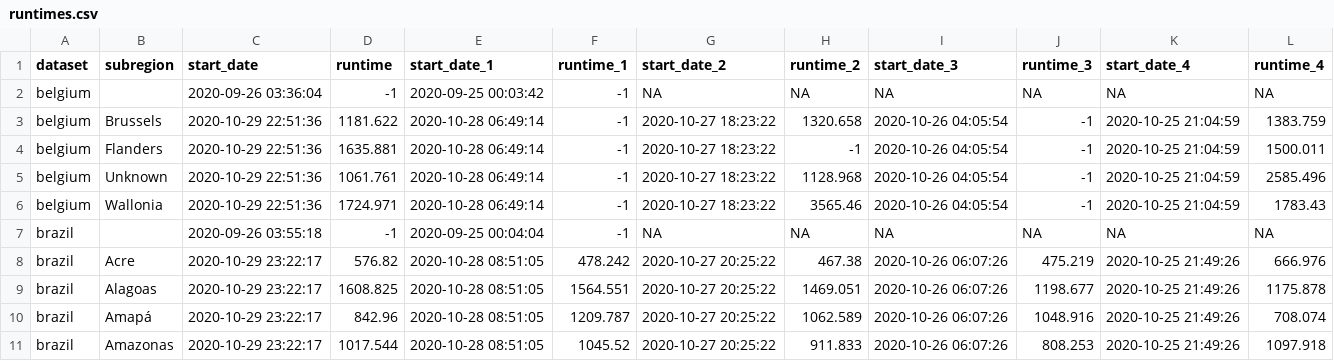
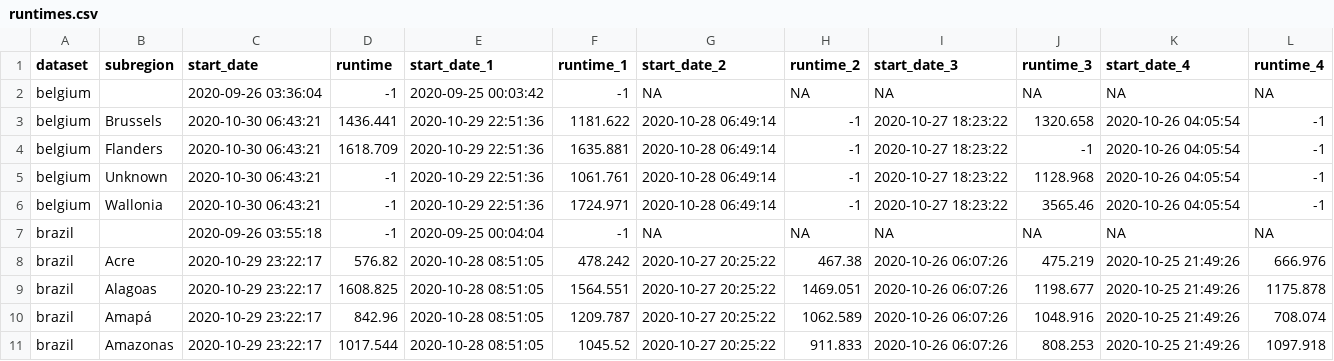
Before and after one commit to edugonzaloalmorox/covid-rt-estimates, a CSV file: runtimes.csv, drawn as a sheet; only a part is shown.

```diff
--- a/runtimes.csv
+++ b/runtimes.csv
@@ -2,6 +2,6 @@
 "belgium","",2020-09-26 03:36:04,-1,2020-09-25 00:03:42,-1,NA,NA,NA,NA,NA,NA
-"belgium","Brussels",2020-10-29 22:51:36,1181.622,2020-10-28 06:49:14,-1,2020-10-27 18:23:22,1320.658,2020-10-26 04:05:54,-1,2020-10-25 21:04:59,1383.759
-"belgium","Flanders",2020-10-29 22:51:36,1635.881,2020-10-28 06:49:14,-1,2020-10-27 18:23:22,-1,2020-10-26 04:05:54,-1,2020-10-25 21:04:59,1500.011
-"belgium","Unknown",2020-10-29 22:51:36,1061.761,2020-10-28 06:49:14,-1,2020-10-27 18:23:22,1128.968,2020-10-26 04:05:54,-1,2020-10-25 21:04:59,2585.496
-"belgium","Wallonia",2020-10-29 22:51:36,1724.971,2020-10-28 06:49:14,-1,2020-10-27 18:23:22,3565.46,2020-10-26 04:05:54,-1,2020-10-25 21:04:59,1783.43
+"belgium","Brussels",2020-10-30 06:43:21,1436.441,2020-10-29 22:51:36,1181.622,2020-10-28 06:49:14,-1,2020-10-27 18:23:22,1320.658,2020-10-26 04:05:54,-1
+"belgium","Flanders",2020-10-30 06:43:21,1618.709,2020-10-29 22:51:36,1635.881,2020-10-28 06:49:14,-1,2020-10-27 18:23:22,-1,2020-10-26 04:05:54,-1
+"belgium","Unknown",2020-10-30 06:43:21,-1,2020-10-29 22:51:36,1061.761,2020-10-28 06:49:14,-1,2020-10-27 18:23:22,1128.968,2020-10-26 04:05:54,-1
+"belgium","Wallonia",2020-10-30 06:43:21,-1,2020-10-29 22:51:36,1724.971,2020-10-28 06:49:14,-1,2020-10-27 18:23:22,3565.46,2020-10-26 04:05:54,-1
 "brazil","",2020-09-26 03:55:18,-1,2020-09-25 00:04:04,-1,NA,NA,NA,NA,NA,NA
```
Also changed, not shown: subnational/belgium/cases/summary/cases_by_infection.csv, subnational/belgium/cases/summary/cases_by_report.csv, 35 other files.
